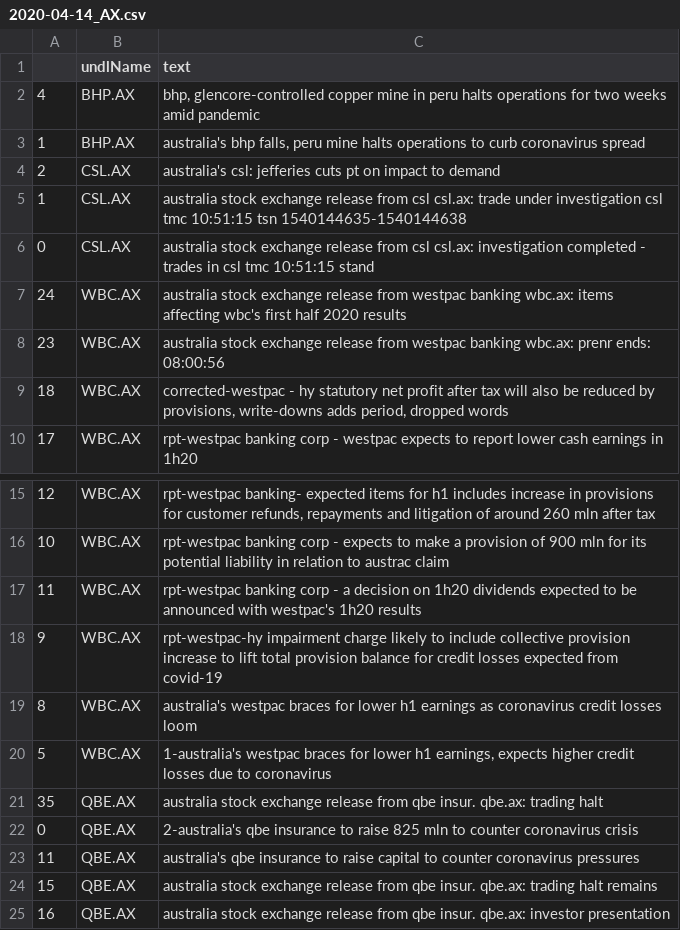
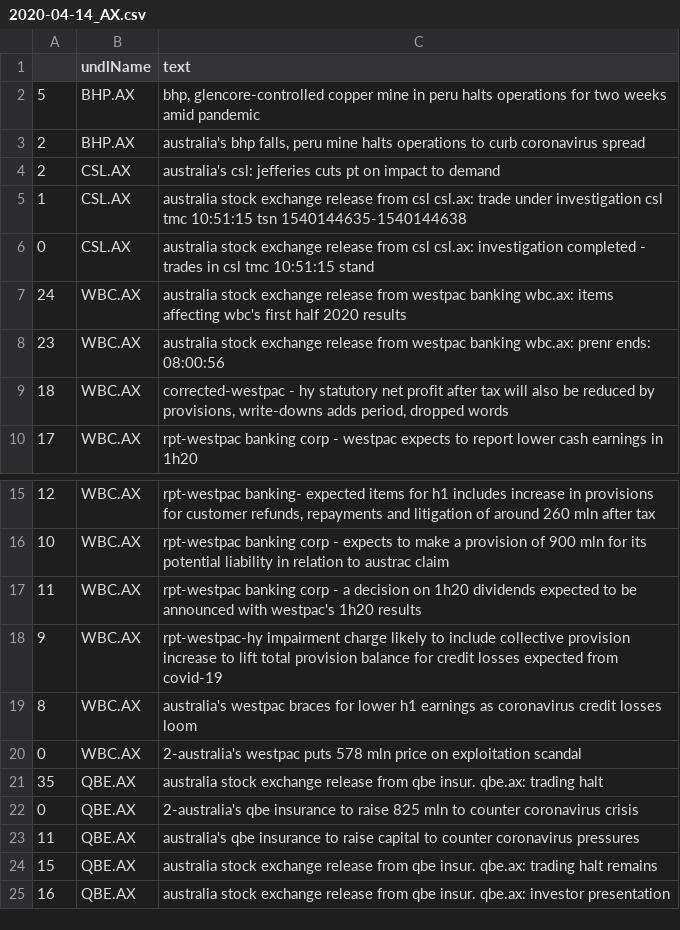
Before and after one commit to hoichunlaw/EventDriven, a CSV file: result/2020-04-14_AX.csv, drawn as a sheet; only a part is shown, gaps mark what is left out.

```diff
--- a/result/2020-04-14_AX.csv
+++ b/result/2020-04-14_AX.csv
@@ -1,4 +1,4 @@
 ,undlName,text
-4,BHP.AX,"bhp, glencore-controlled copper mine in peru halts operations for two weeks amid pandemic"
-1,BHP.AX,"australia's bhp falls, peru mine halts operations to curb coronavirus spread"
+5,BHP.AX,"bhp, glencore-controlled copper mine in peru halts operations for two weeks amid pandemic"
+2,BHP.AX,"australia's bhp falls, peru mine halts operations to curb coronavirus spread"
 2,CSL.AX,australia's csl: jefferies cuts pt on impact to demand
@@ -19,3 +19,3 @@
 8,WBC.AX,australia's westpac braces for lower h1 earnings as coronavirus credit losses loom
-5,WBC.AX,"1-australia's westpac braces for lower h1 earnings, expects higher credit losses due to coronavirus"
+0,WBC.AX,2-australia's westpac puts 578 mln price on exploitation scandal
 35,QBE.AX,australia stock exchange release from qbe insur. qbe.ax: trading halt
```
Also changed, not shown: 1 other file.
